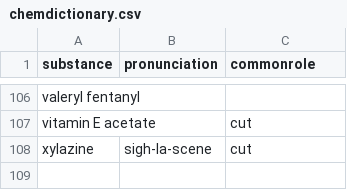
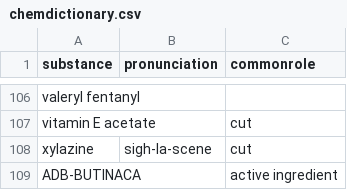
Before and after one commit to opioiddatalab/drugchecking, a CSV file: chemdictionary/chemdictionary.csv, drawn as a sheet; only a part is shown, gaps mark what is left out; the diff names each change by its address in the sheet, - before the commit and + after, or states it on an @@ line.

```diff
--- a/chemdictionary/chemdictionary.csv
+++ b/chemdictionary/chemdictionary.csv
+row 109: ADB-BUTINACA |  | active ingredient
```
Also changed, not shown: status/pending.csv.
